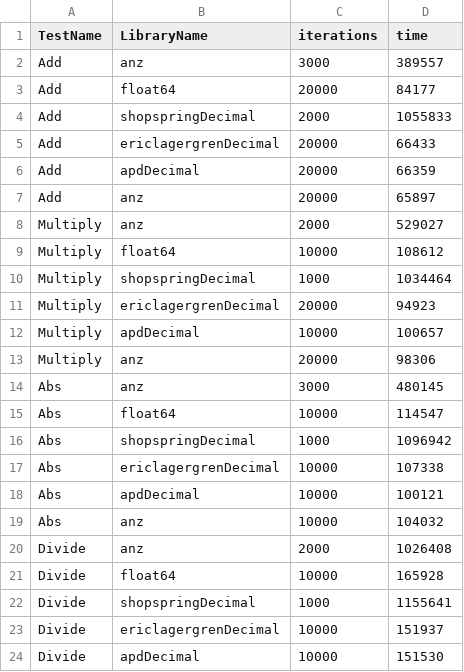
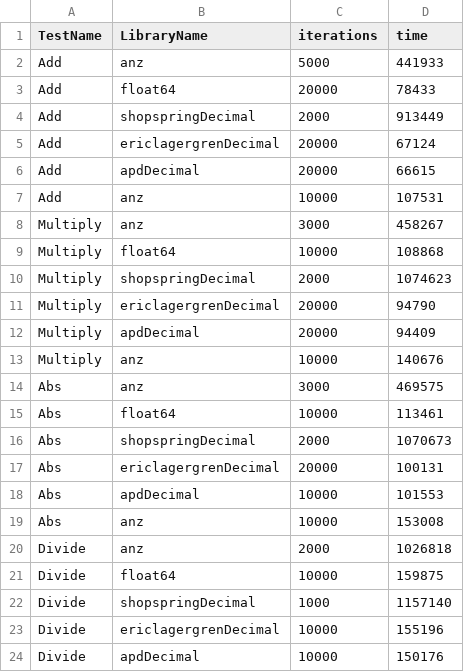
Before and after one commit to Joshcarp/go_present_template, a CSV file: examples/benchmark/results.csv, drawn as a sheet; only a part is shown; the diff covers the shown part only.

```diff
--- a/examples/benchmark/results.csv
+++ b/examples/benchmark/results.csv
@@ -1,24 +1,24 @@
 TestName,LibraryName,iterations,time
-Add,anz,3000,389557
-Add,float64,20000,84177
-Add,shopspringDecimal,2000,1055833
-Add,ericlagergrenDecimal,20000,66433
-Add,apdDecimal,20000,66359
-Add,anz,20000,65897
-Multiply,anz,2000,529027
-Multiply,float64,10000,108612
-Multiply,shopspringDecimal,1000,1034464
-Multiply,ericlagergrenDecimal,20000,94923
-Multiply,apdDecimal,10000,100657
-Multiply,anz,20000,98306
-Abs,anz,3000,480145
-Abs,float64,10000,114547
-Abs,shopspringDecimal,1000,1096942
-Abs,ericlagergrenDecimal,10000,107338
-Abs,apdDecimal,10000,100121
-Abs,anz,10000,104032
-Divide,anz,2000,1026408
-Divide,float64,10000,165928
-Divide,shopspringDecimal,1000,1155641
-Divide,ericlagergrenDecimal,10000,151937
-Divide,apdDecimal,10000,151530
+Add,anz,5000,441933
+Add,float64,20000,78433
+Add,shopspringDecimal,2000,913449
+Add,ericlagergrenDecimal,20000,67124
+Add,apdDecimal,20000,66615
+Add,anz,10000,107531
+Multiply,anz,3000,458267
+Multiply,float64,10000,108868
+Multiply,shopspringDecimal,2000,1074623
+Multiply,ericlagergrenDecimal,20000,94790
+Multiply,apdDecimal,20000,94409
+Multiply,anz,10000,140676
+Abs,anz,3000,469575
+Abs,float64,10000,113461
+Abs,shopspringDecimal,2000,1070673
+Abs,ericlagergrenDecimal,20000,100131
+Abs,apdDecimal,10000,101553
+Abs,anz,10000,153008
+Divide,anz,2000,1026818
+Divide,float64,10000,159875
+Divide,shopspringDecimal,1000,1157140
+Divide,ericlagergrenDecimal,10000,155196
+Divide,apdDecimal,10000,150176
```
Also changed, not shown: 2 edited cells elsewhere in this file, 16 other files.
